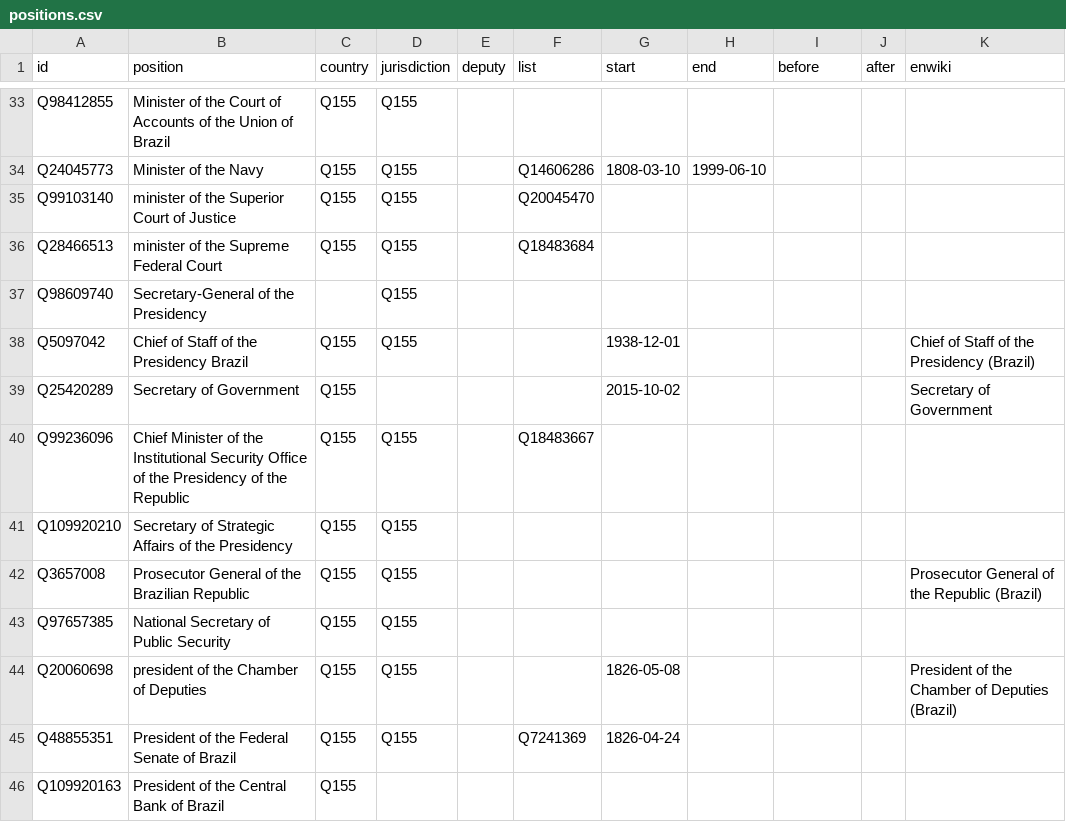
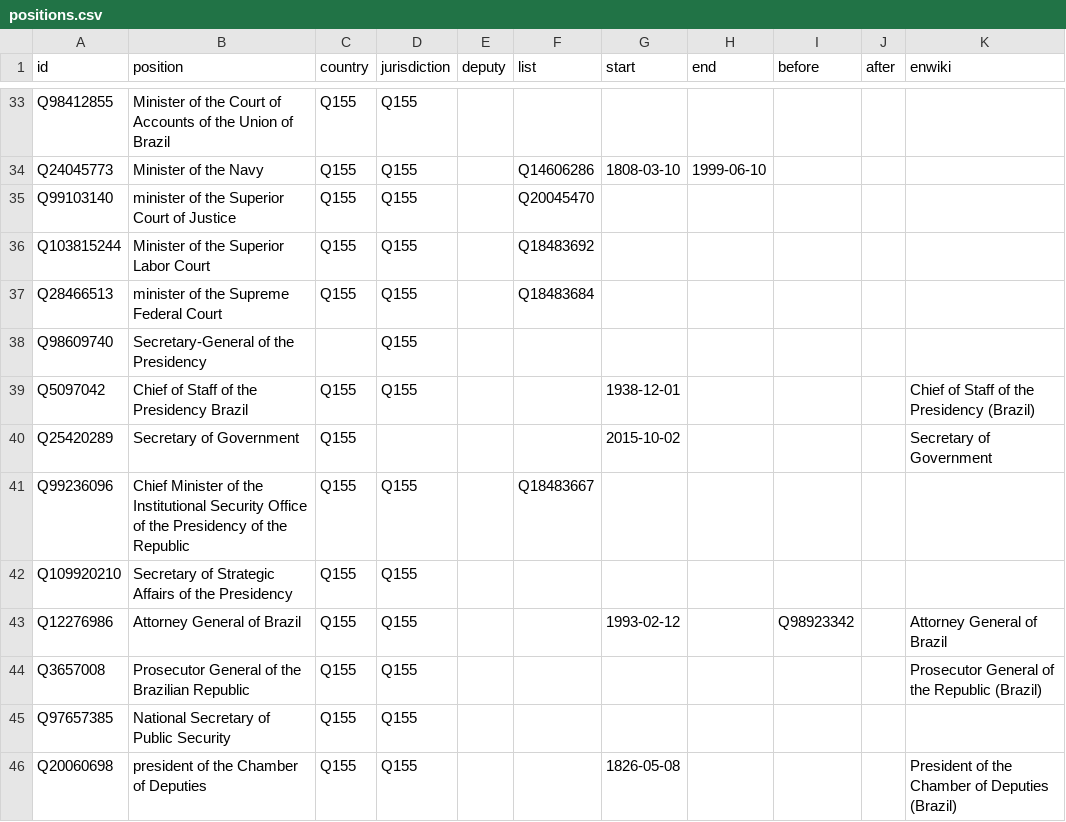
Before and after one commit to every-politician-scrapers/brazil-ministers, a CSV file: html/positions.csv, drawn as a sheet; only a part is shown, gaps mark what is left out; the shorter side is filled out with more unchanged rows; the diff names each change by its address in the sheet, - before the commit and + after, or states it on an @@ line.

```diff
--- a/html/positions.csv
+++ b/html/positions.csv
+row 36: Q103815244 | Minister of the Superior Labor Court | Q155 | Q155 |  | Q18483692
+row 43: Q12276986 | Attorney General of Brazil | Q155 | Q155 |  |  | 1993-02-12 |  | Q98923342 |  | Attorney General of Brazil
```
Also changed, not shown: html/holders21.csv, html/legislators.csv.
